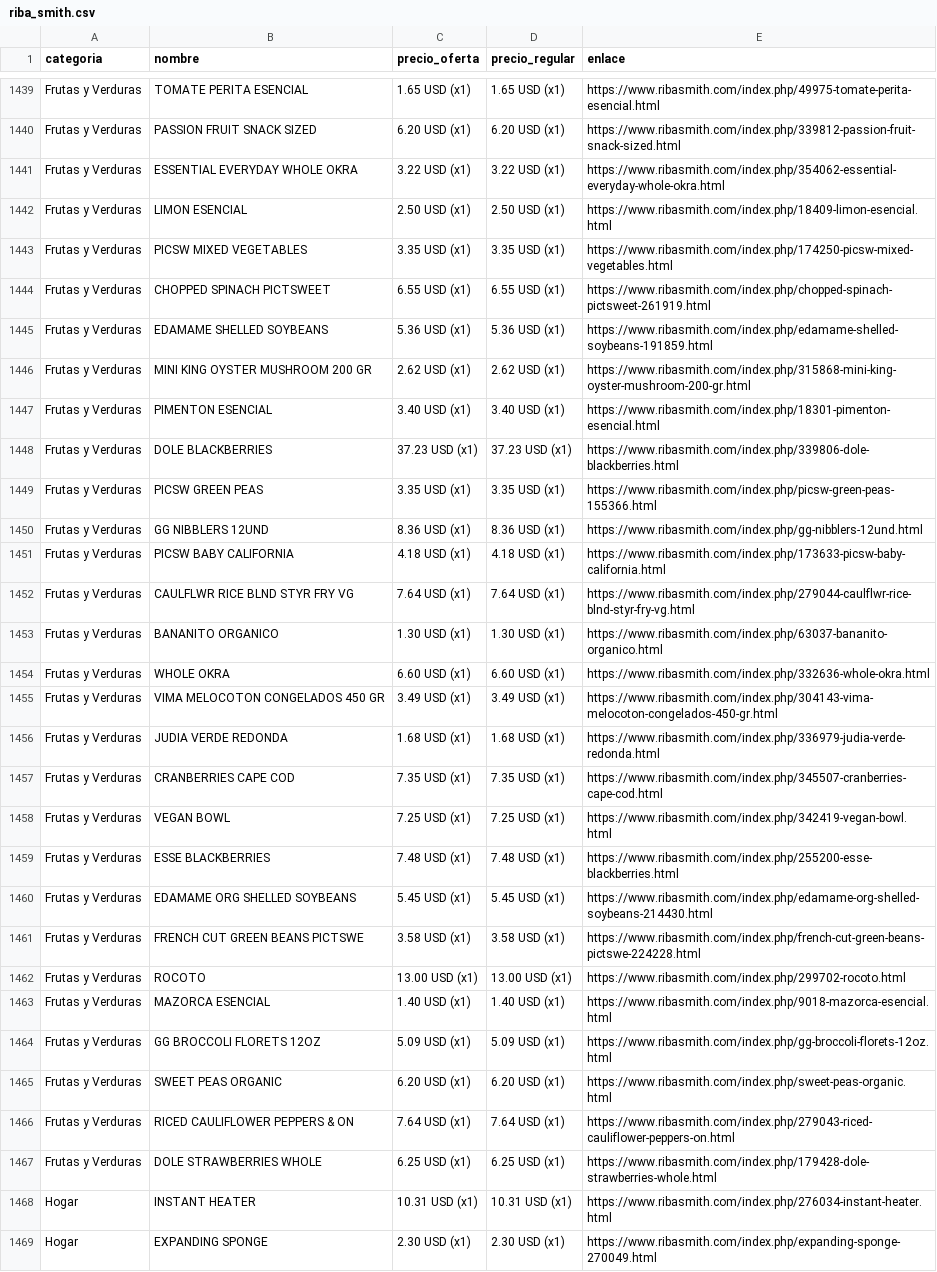
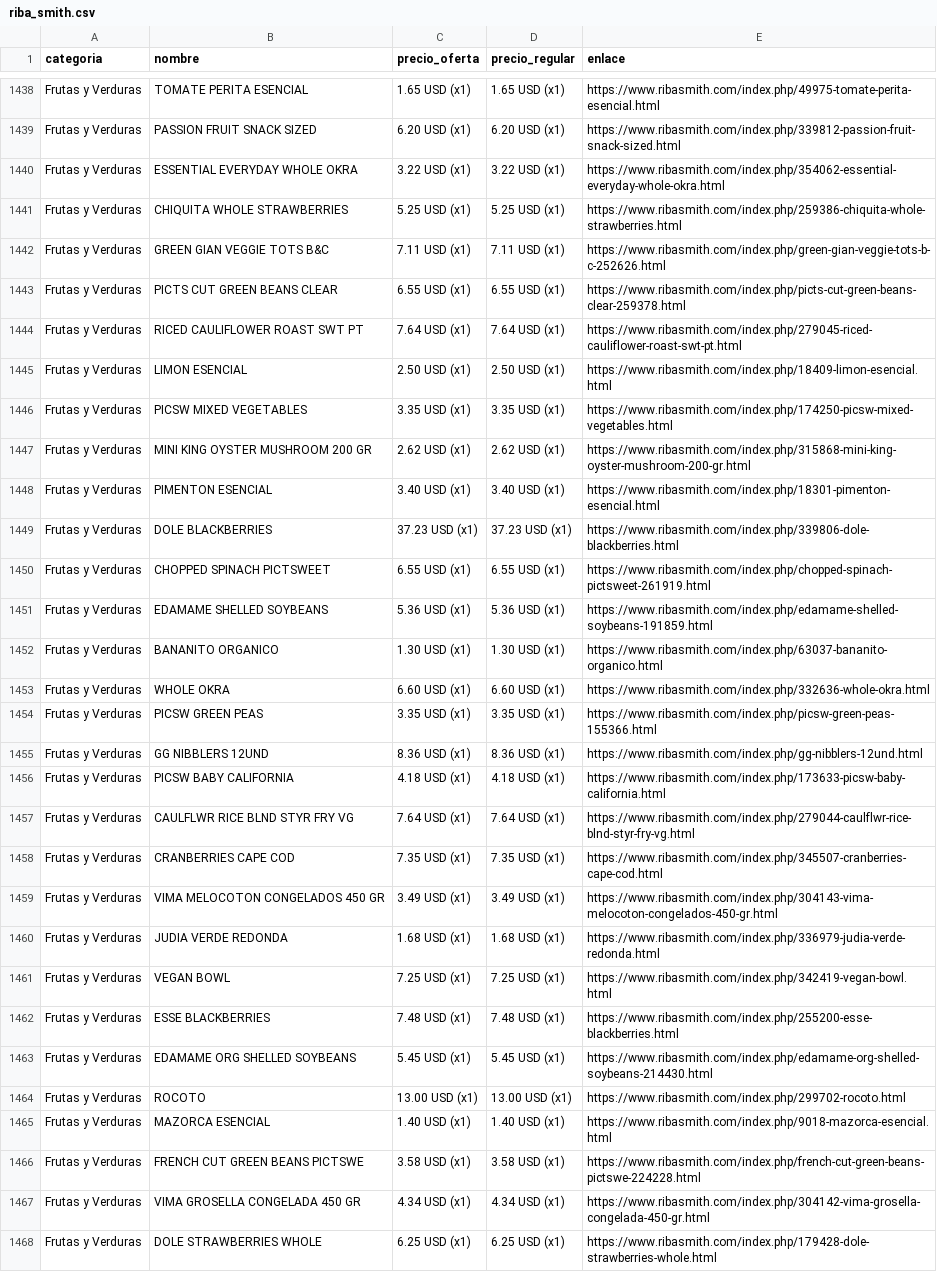
Before and after one commit to wayan-gg/precios, a CSV file: data/riba_smith.csv, drawn as a sheet; only a part is shown, gaps mark what is left out; the shorter side is filled out with more unchanged rows; the diff covers the shown part only.

```diff
--- a/data/riba_smith.csv
+++ b/data/riba_smith.csv
@@ -1441,6 +1440,8 @@ Frutas y Verduras,PASSION FRUIT SNACK SIZED,6.20 USD (x1),6.20 USD (x1),https://
 Frutas y Verduras,ESSENTIAL EVERYDAY WHOLE OKRA,3.22 USD (x1),3.22 USD (x1),https://www.ribasmith.com/index.php/354062-essential-everyday-whole-okra.html
+Frutas y Verduras,CHIQUITA WHOLE STRAWBERRIES,5.25 USD (x1),5.25 USD (x1),https://www.ribasmith.com/index.php/259386-chiquita-whole-strawberries.html
+Frutas y Verduras,GREEN GIAN VEGGIE TOTS B&C,7.11 USD (x1),7.11 USD (x1),https://www.ribasmith.com/index.php/green-gian-veggie-tots-b-c-252626.html
+Frutas y Verduras,PICTS CUT GREEN BEANS CLEAR,6.55 USD (x1),6.55 USD (x1),https://www.ribasmith.com/index.php/picts-cut-green-beans-clear-259378.html
+Frutas y Verduras,RICED CAULIFLOWER ROAST SWT PT,7.64 USD (x1),7.64 USD (x1),https://www.ribasmith.com/index.php/279045-riced-cauliflower-roast-swt-pt.html
 Frutas y Verduras,LIMON ESENCIAL,2.50 USD (x1),2.50 USD (x1),https://www.ribasmith.com/index.php/18409-limon-esencial.html
 Frutas y Verduras,PICSW MIXED VEGETABLES,3.35 USD (x1),3.35 USD (x1),https://www.ribasmith.com/index.php/174250-picsw-mixed-vegetables.html
-Frutas y Verduras,CHOPPED SPINACH PICTSWEET,6.55 USD (x1),6.55 USD (x1),https://www.ribasmith.com/index.php/chopped-spinach-pictsweet-261919.html
-Frutas y Verduras,EDAMAME SHELLED SOYBEANS,5.36 USD (x1),5.36 USD (x1),https://www.ribasmith.com/index.php/edamame-shelled-soybeans-191859.html
 Frutas y Verduras,MINI KING OYSTER MUSHROOM 200 GR,2.62 USD (x1),2.62 USD (x1),https://www.ribasmith.com/index.php/315868-mini-king-oyster-mushroom-200-gr.html
@@ -1448,2 +1449,6 @@ Frutas y Verduras,PIMENTON ESENCIAL,3.40 USD (x1),3.40 USD (x1),https://www.riba
 Frutas y Verduras,DOLE BLACKBERRIES,37.23 USD (x1),37.23 USD (x1),https://www.ribasmith.com/index.php/339806-dole-blackberries.html
+Frutas y Verduras,CHOPPED SPINACH PICTSWEET,6.55 USD (x1),6.55 USD (x1),https://www.ribasmith.com/index.php/chopped-spinach-pictsweet-261919.html
+Frutas y Verduras,EDAMAME SHELLED SOYBEANS,5.36 USD (x1),5.36 USD (x1),https://www.ribasmith.com/index.php/edamame-shelled-soybeans-191859.html
+Frutas y Verduras,BANANITO ORGANICO,1.30 USD (x1),1.30 USD (x1),https://www.ribasmith.com/index.php/63037-bananito-organico.html
+Frutas y Verduras,WHOLE OKRA,6.60 USD (x1),6.60 USD (x1),https://www.ribasmith.com/index.php/332636-whole-okra.html
 Frutas y Verduras,PICSW GREEN PEAS,3.35 USD (x1),3.35 USD (x1),https://www.ribasmith.com/index.php/picsw-green-peas-155366.html
@@ -1452,7 +1457,5 @@ Frutas y Verduras,PICSW BABY CALIFORNIA,4.18 USD (x1),4.18 USD (x1),https://www.
 Frutas y Verduras,CAULFLWR RICE BLND STYR FRY VG,7.64 USD (x1),7.64 USD (x1),https://www.ribasmith.com/index.php/279044-caulflwr-rice-blnd-styr-fry-vg.html
-Frutas y Verduras,BANANITO ORGANICO,1.30 USD (x1),1.30 USD (x1),https://www.ribasmith.com/index.php/63037-bananito-organico.html
-Frutas y Verduras,WHOLE OKRA,6.60 USD (x1),6.60 USD (x1),https://www.ribasmith.com/index.php/332636-whole-okra.html
+Frutas y Verduras,CRANBERRIES CAPE COD,7.35 USD (x1),7.35 USD (x1),https://www.ribasmith.com/index.php/345507-cranberries-cape-cod.html
 Frutas y Verduras,VIMA MELOCOTON CONGELADOS 450 GR,3.49 USD (x1),3.49 USD (x1),https://www.ribasmith.com/index.php/304143-vima-melocoton-congelados-450-gr.html
 Frutas y Verduras,JUDIA VERDE REDONDA,1.68 USD (x1),1.68 USD (x1),https://www.ribasmith.com/index.php/336979-judia-verde-redonda.html
-Frutas y Verduras,CRANBERRIES CAPE COD,7.35 USD (x1),7.35 USD (x1),https://www.ribasmith.com/index.php/345507-cranberries-cape-cod.html
 Frutas y Verduras,VEGAN BOWL,7.25 USD (x1),7.25 USD (x1),https://www.ribasmith.com/index.php/342419-vegan-bowl.html
@@ -1460,8 +1463,6 @@ Frutas y Verduras,ESSE BLACKBERRIES,7.48 USD (x1),7.48 USD (x1),https://www.riba
 Frutas y Verduras,EDAMAME ORG SHELLED SOYBEANS,5.45 USD (x1),5.45 USD (x1),https://www.ribasmith.com/index.php/edamame-org-shelled-soybeans-214430.html
-Frutas y Verduras,FRENCH CUT GREEN BEANS PICTSWE,3.58 USD (x1),3.58 USD (x1),https://www.ribasmith.com/index.php/french-cut-green-beans-pictswe-224228.html
 Frutas y Verduras,ROCOTO,13.00 USD (x1),13.00 USD (x1),https://www.ribasmith.com/index.php/299702-rocoto.html
 Frutas y Verduras,MAZORCA ESENCIAL,1.40 USD (x1),1.40 USD (x1),https://www.ribasmith.com/index.php/9018-mazorca-esencial.html
-Frutas y Verduras,GG BROCCOLI FLORETS 12OZ,5.09 USD (x1),5.09 USD (x1),https://www.ribasmith.com/index.php/gg-broccoli-florets-12oz.html
-Frutas y Verduras,SWEET PEAS ORGANIC,6.20 USD (x1),6.20 USD (x1),https://www.ribasmith.com/index.php/sweet-peas-organic.html
-Frutas y Verduras,RICED CAULIFLOWER PEPPERS & ON,7.64 USD (x1),7.64 USD (x1),https://www.ribasmith.com/index.php/279043-riced-cauliflower-peppers-on.html
+Frutas y Verduras,FRENCH CUT GREEN BEANS PICTSWE,3.58 USD (x1),3.58 USD (x1),https://www.ribasmith.com/index.php/french-cut-green-beans-pictswe-224228.html
+Frutas y Verduras,VIMA GROSELLA CONGELADA 450 GR,4.34 USD (x1),4.34 USD (x1),https://www.ribasmith.com/index.php/304142-vima-grosella-congelada-450-gr.html
 Frutas y Verduras,DOLE STRAWBERRIES WHOLE,6.25 USD (x1),6.25 USD (x1),https://www.ribasmith.com/index.php/179428-dole-strawberries-whole.html
```
Also changed, not shown: 8 added rows, 10 removed rows and 63 moved rows elsewhere in this file, data/elrey.csv, data/machetazo.csv, 2 other files.
